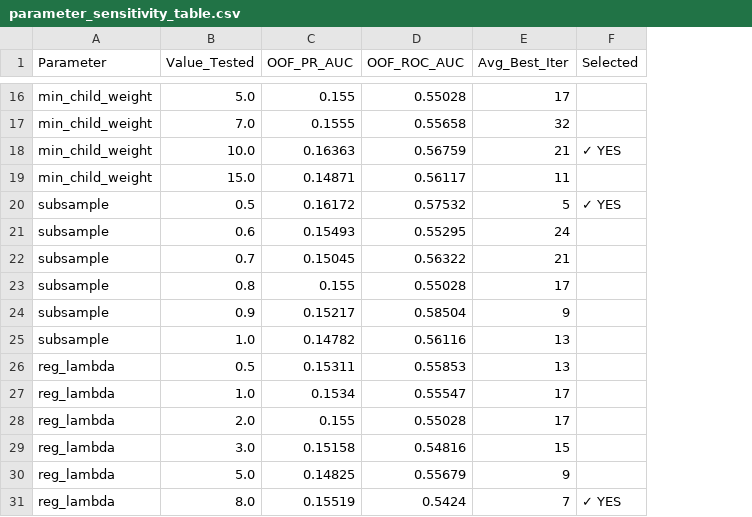
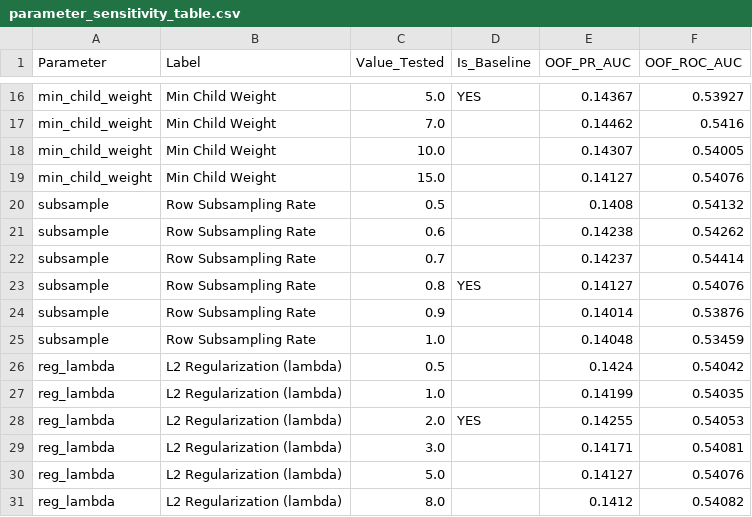
Before and after one commit to mdzxiee/aikonics-finalproject, a CSV file: outputs/parameter_sensitivity_table.csv, drawn as a sheet; only a part is shown, gaps mark what is left out; removed rows and columns are numbered as before the commit, all else as after; the diff covers the shown part only; the diff names each change by its address in the sheet, - before the commit and + after, or states it on an @@ line.

```diff
--- a/outputs/parameter_sensitivity_table.csv
+++ b/outputs/parameter_sensitivity_table.csv
+column B (Label), rows 16-31: Min Child Weight | Min Child Weight | Min Child Weight | Min Child Weight | Row Subsampling Rate | Row Subsampling Rate | Row Subsampling Rate | Row Subsampling Rate | Row Subsampling Rate | Row Subsampling Rate | L2 Regularization (lambda) | L2 Regularization (lambda) | L2 Regularization (lambda) | L2 Regularization (lambda) | L2 Regularization (lambda) | L2 Regularization (lambda)
+column D (Is_Baseline), rows 16-28: YES |  |  |  |  |  |  | YES |  |  |  |  | YES
-column E (Avg_Best_Iter), rows 16-31: 17 | 32 | 21 | 11 | 5 | 24 | 21 | 17 | 9 | 13 | 13 | 17 | 17 | 15 | 9 | 7
-column F (Selected), rows 18-31: ✓ YES |  | ✓ YES |  |  |  |  |  |  |  |  |  |  | ✓ YES
-E16 (OOF_PR_AUC): 0.155
+E16 (OOF_PR_AUC): 0.14367
-F16 (OOF_ROC_AUC): 0.55028
+F16 (OOF_ROC_AUC): 0.53927
-E17 (OOF_PR_AUC): 0.1555
+E17 (OOF_PR_AUC): 0.14462
-F17 (OOF_ROC_AUC): 0.55658
+F17 (OOF_ROC_AUC): 0.5416
-E18 (OOF_PR_AUC): 0.16363
+E18 (OOF_PR_AUC): 0.14307
-F18 (OOF_ROC_AUC): 0.56759
+F18 (OOF_ROC_AUC): 0.54005
-E19 (OOF_PR_AUC): 0.14871
+E19 (OOF_PR_AUC): 0.14127
-F19 (OOF_ROC_AUC): 0.56117
+F19 (OOF_ROC_AUC): 0.54076
-E20 (OOF_PR_AUC): 0.16172
+E20 (OOF_PR_AUC): 0.1408
-F20 (OOF_ROC_AUC): 0.57532
+F20 (OOF_ROC_AUC): 0.54132
-E21 (OOF_PR_AUC): 0.15493
+E21 (OOF_PR_AUC): 0.14238
-F21 (OOF_ROC_AUC): 0.55295
+F21 (OOF_ROC_AUC): 0.54262
-E22 (OOF_PR_AUC): 0.15045
+E22 (OOF_PR_AUC): 0.14237
-F22 (OOF_ROC_AUC): 0.56322
+F22 (OOF_ROC_AUC): 0.54414
-E23 (OOF_PR_AUC): 0.155
+E23 (OOF_PR_AUC): 0.14127
-F23 (OOF_ROC_AUC): 0.55028
+F23 (OOF_ROC_AUC): 0.54076
-E24 (OOF_PR_AUC): 0.15217
+E24 (OOF_PR_AUC): 0.14014
-F24 (OOF_ROC_AUC): 0.58504
+F24 (OOF_ROC_AUC): 0.53876
-E25 (OOF_PR_AUC): 0.14782
+E25 (OOF_PR_AUC): 0.14048
-F25 (OOF_ROC_AUC): 0.56116
+F25 (OOF_ROC_AUC): 0.53459
-E26 (OOF_PR_AUC): 0.15311
+E26 (OOF_PR_AUC): 0.1424
-F26 (OOF_ROC_AUC): 0.55853
+F26 (OOF_ROC_AUC): 0.54042
-E27 (OOF_PR_AUC): 0.1534
+E27 (OOF_PR_AUC): 0.14199
-F27 (OOF_ROC_AUC): 0.55547
+F27 (OOF_ROC_AUC): 0.54035
-E28 (OOF_PR_AUC): 0.155
+E28 (OOF_PR_AUC): 0.14255
-F28 (OOF_ROC_AUC): 0.55028
+F28 (OOF_ROC_AUC): 0.54053
-E29 (OOF_PR_AUC): 0.15158
+E29 (OOF_PR_AUC): 0.14171
-F29 (OOF_ROC_AUC): 0.54816
+F29 (OOF_ROC_AUC): 0.54081
-E30 (OOF_PR_AUC): 0.14825
+E30 (OOF_PR_AUC): 0.14127
-F30 (OOF_ROC_AUC): 0.55679
+F30 (OOF_ROC_AUC): 0.54076
-E31 (OOF_PR_AUC): 0.15519
+E31 (OOF_PR_AUC): 0.1412
-F31 (OOF_ROC_AUC): 0.5424
+F31 (OOF_ROC_AUC): 0.54082
```
Also changed, not shown: 28 edited cells elsewhere in this file, artifacts/X_test.csv, artifacts/X_train.csv, 24 other files.
